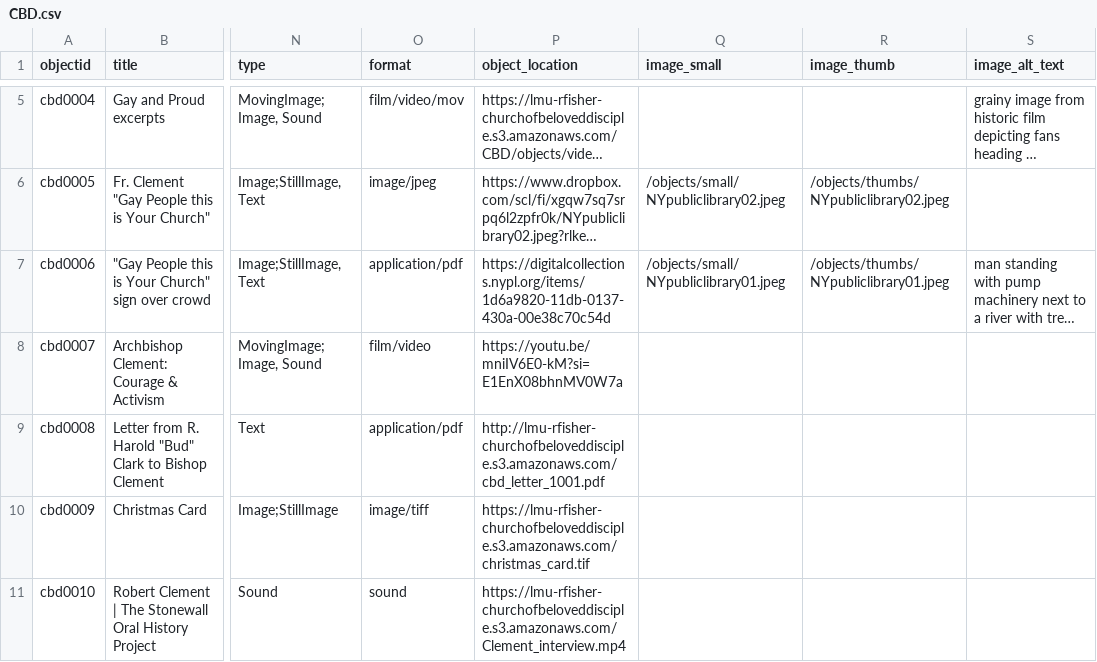
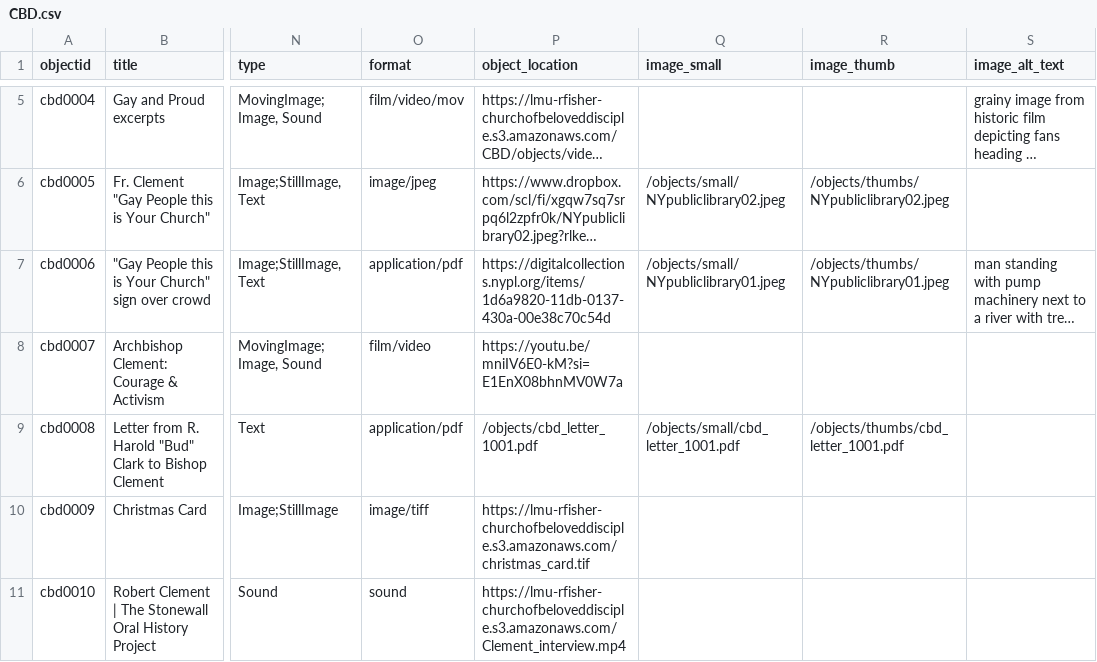
Before and after one commit to FisherLab-LMU/roy-test, a CSV file: _data/CBD.csv, drawn as a sheet; only a part is shown, gaps mark what is left out; long unchanged cells end in …; the diff names each change by its address in the sheet, - before the commit and + after, or states it on an @@ line.

Commit message:
Update CBD.csv

```diff
--- a/_data/CBD.csv
+++ b/_data/CBD.csv
-P9 (object_location): http://lmu-rfisher-churchofbeloveddisciple.s3.amazonaws.com/cbd_letter_1001.pdf
+P9 (object_location): /objects/cbd_letter_1001.pdf
-Q9 (image_small): (empty)
+Q9 (image_small): /objects/small/cbd_letter_1001.pdf
-R9 (image_thumb): (empty)
+R9 (image_thumb): /objects/thumbs/cbd_letter_1001.pdf
```
